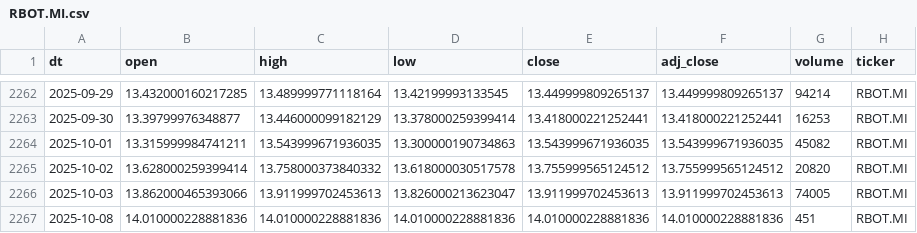
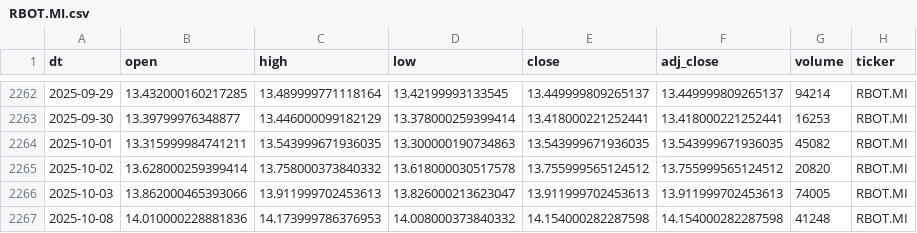
Before and after one commit to antoniosanso/etf-datalake, a CSV file: data/RBOT.MI.csv, drawn as a sheet; only a part is shown, gaps mark what is left out.

```diff
--- a/data/RBOT.MI.csv
+++ b/data/RBOT.MI.csv
@@ -2266,2 +2266,2 @@ dt,open,high,low,close,adj_close,volume,ticker
 2025-10-03,13.862000465393066,13.911999702453613,13.826000213623047,13.911999702453613,13.911999702453613,74005,RBOT.MI
-2025-10-08,14.010000228881836,14.010000228881836,14.010000228881836,14.010000228881836,14.010000228881836,451,RBOT.MI
+2025-10-08,14.010000228881836,14.173999786376953,14.008000373840332,14.154000282287598,14.154000282287598,41248,RBOT.MI
```
Also changed, not shown: data/EDEF.DE.csv, data/SMH.MI.csv, 10 other files.
